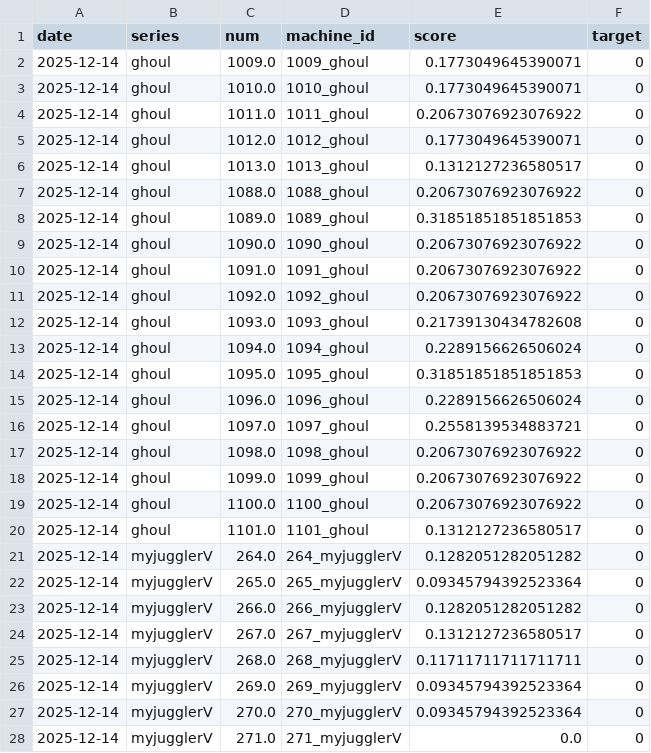
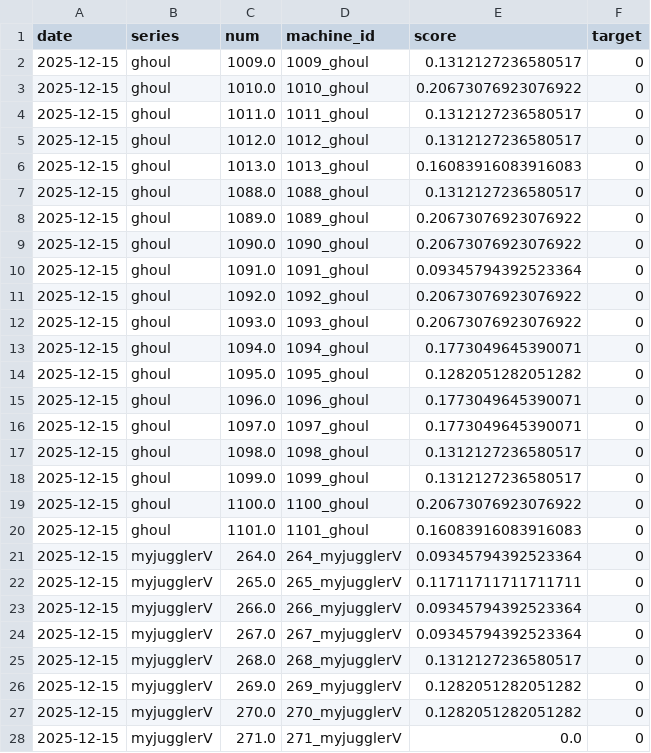
Before and after one commit to kaizo1amida33/naniutsu, a CSV file: all_predictions.csv, drawn as a sheet; only a part is shown; the diff covers the shown part only.

```diff
--- a/all_predictions.csv
+++ b/all_predictions.csv
@@ -1,28 +1,28 @@
 date,series,num,machine_id,score,target
-2025-12-14,ghoul,1009.0,1009_ghoul,0.1773049645390071,0
-2025-12-14,ghoul,1010.0,1010_ghoul,0.1773049645390071,0
-2025-12-14,ghoul,1011.0,1011_ghoul,0.20673076923076922,0
-2025-12-14,ghoul,1012.0,1012_ghoul,0.1773049645390071,0
-2025-12-14,ghoul,1013.0,1013_ghoul,0.1312127236580517,0
-2025-12-14,ghoul,1088.0,1088_ghoul,0.20673076923076922,0
-2025-12-14,ghoul,1089.0,1089_ghoul,0.31851851851851853,0
-2025-12-14,ghoul,1090.0,1090_ghoul,0.20673076923076922,0
-2025-12-14,ghoul,1091.0,1091_ghoul,0.20673076923076922,0
-2025-12-14,ghoul,1092.0,1092_ghoul,0.20673076923076922,0
-2025-12-14,ghoul,1093.0,1093_ghoul,0.21739130434782608,0
-2025-12-14,ghoul,1094.0,1094_ghoul,0.2289156626506024,0
-2025-12-14,ghoul,1095.0,1095_ghoul,0.31851851851851853,0
-2025-12-14,ghoul,1096.0,1096_ghoul,0.2289156626506024,0
-2025-12-14,ghoul,1097.0,1097_ghoul,0.2558139534883721,0
-2025-12-14,ghoul,1098.0,1098_ghoul,0.20673076923076922,0
-2025-12-14,ghoul,1099.0,1099_ghoul,0.20673076923076922,0
-2025-12-14,ghoul,1100.0,1100_ghoul,0.20673076923076922,0
-2025-12-14,ghoul,1101.0,1101_ghoul,0.1312127236580517,0
-2025-12-14,myjugglerV,264.0,264_myjugglerV,0.1282051282051282,0
-2025-12-14,myjugglerV,265.0,265_myjugglerV,0.09345794392523364,0
-2025-12-14,myjugglerV,266.0,266_myjugglerV,0.1282051282051282,0
-2025-12-14,myjugglerV,267.0,267_myjugglerV,0.1312127236580517,0
-2025-12-14,myjugglerV,268.0,268_myjugglerV,0.11711711711711711,0
-2025-12-14,myjugglerV,269.0,269_myjugglerV,0.09345794392523364,0
-2025-12-14,myjugglerV,270.0,270_myjugglerV,0.09345794392523364,0
-2025-12-14,myjugglerV,271.0,271_myjugglerV,0.0,0
+2025-12-15,ghoul,1009.0,1009_ghoul,0.1312127236580517,0
+2025-12-15,ghoul,1010.0,1010_ghoul,0.20673076923076922,0
+2025-12-15,ghoul,1011.0,1011_ghoul,0.1312127236580517,0
+2025-12-15,ghoul,1012.0,1012_ghoul,0.1312127236580517,0
+2025-12-15,ghoul,1013.0,1013_ghoul,0.16083916083916083,0
+2025-12-15,ghoul,1088.0,1088_ghoul,0.1312127236580517,0
+2025-12-15,ghoul,1089.0,1089_ghoul,0.20673076923076922,0
+2025-12-15,ghoul,1090.0,1090_ghoul,0.20673076923076922,0
+2025-12-15,ghoul,1091.0,1091_ghoul,0.09345794392523364,0
+2025-12-15,ghoul,1092.0,1092_ghoul,0.20673076923076922,0
+2025-12-15,ghoul,1093.0,1093_ghoul,0.20673076923076922,0
+2025-12-15,ghoul,1094.0,1094_ghoul,0.1773049645390071,0
+2025-12-15,ghoul,1095.0,1095_ghoul,0.1282051282051282,0
+2025-12-15,ghoul,1096.0,1096_ghoul,0.1773049645390071,0
+2025-12-15,ghoul,1097.0,1097_ghoul,0.1773049645390071,0
+2025-12-15,ghoul,1098.0,1098_ghoul,0.1312127236580517,0
+2025-12-15,ghoul,1099.0,1099_ghoul,0.1312127236580517,0
+2025-12-15,ghoul,1100.0,1100_ghoul,0.20673076923076922,0
+2025-12-15,ghoul,1101.0,1101_ghoul,0.16083916083916083,0
+2025-12-15,myjugglerV,264.0,264_myjugglerV,0.09345794392523364,0
+2025-12-15,myjugglerV,265.0,265_myjugglerV,0.11711711711711711,0
+2025-12-15,myjugglerV,266.0,266_myjugglerV,0.09345794392523364,0
+2025-12-15,myjugglerV,267.0,267_myjugglerV,0.09345794392523364,0
+2025-12-15,myjugglerV,268.0,268_myjugglerV,0.1312127236580517,0
+2025-12-15,myjugglerV,269.0,269_myjugglerV,0.1282051282051282,0
+2025-12-15,myjugglerV,270.0,270_myjugglerV,0.1282051282051282,0
+2025-12-15,myjugglerV,271.0,271_myjugglerV,0.0,0
```
Also changed, not shown: 148 edited cells elsewhere in this file, 1 other file.
